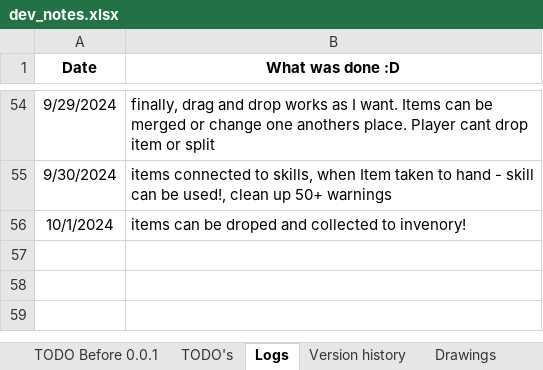
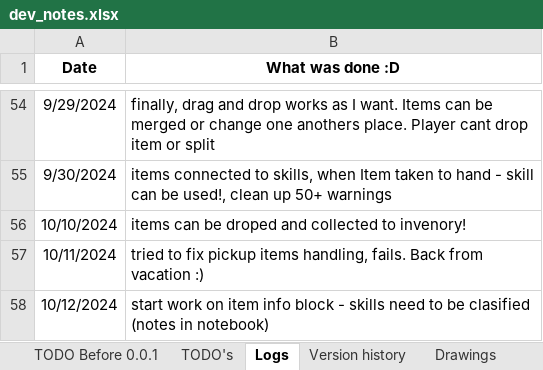
Before and after one commit to IvMov/tower-dungeon, an Excel workbook: dev_notes.xlsx, sheet Logs, drawn as a sheet; only a part is shown, gaps mark what is left out; values as stored, in another font and other column widths than the file's, no borders; the diff names each change by its address in the sheet, - before the commit and + after, or states it on an @@ line.

```diff
--- a/dev_notes.xlsx (sheet Logs)
+++ b/dev_notes.xlsx (sheet Logs)
-A56 (Date): 10/1/2024
+A56 (Date): 10/10/2024
+row 57: 10/11/2024 | tried to fix pickup items handling, fails. Back from vacation :)
+row 58: 10/12/2024 | start work on item info block - skills need to be clasified (notes in notebook)
```
Also changed, not shown: sheet TODO Before 0.0.1, hidden cells, assets/translation/text.xlsx, 27 other files.
